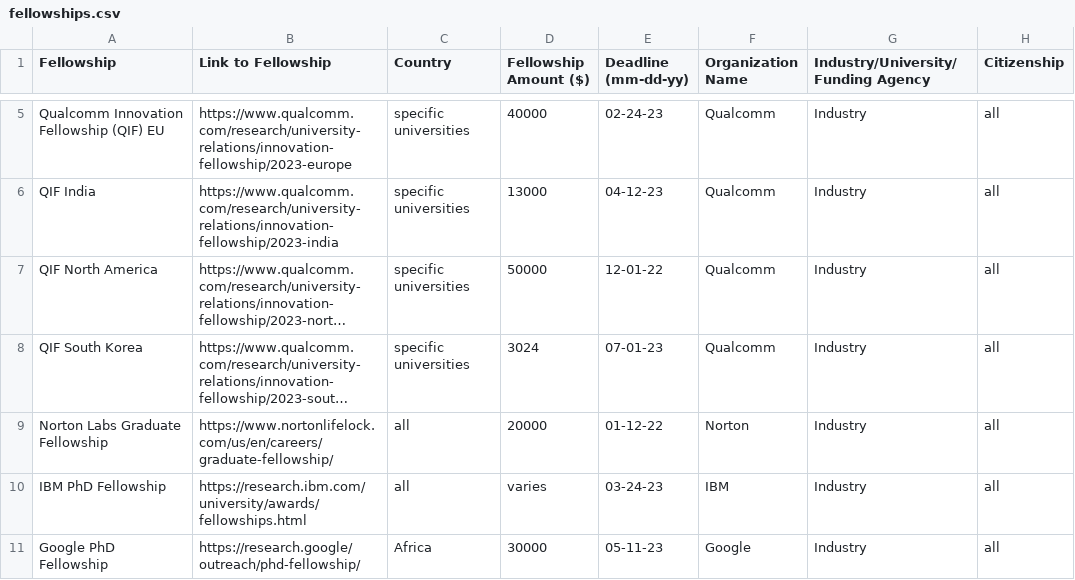
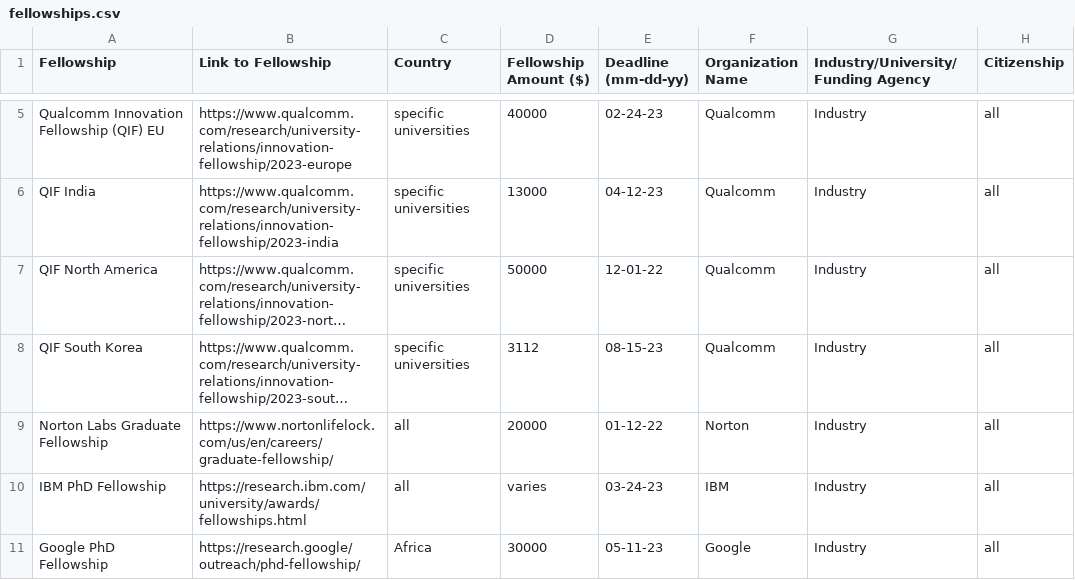
Before and after one commit to csphdfellowships/csphdfellowships, a CSV file: fellowships.csv, drawn as a sheet; only a part is shown, gaps mark what is left out; long unchanged cells end in …; the diff names each change by its address in the sheet, - before the commit and + after, or states it on an @@ line.

Commit message:
Updated QIF SK 2023

```diff
--- a/fellowships.csv
+++ b/fellowships.csv
-D8 (Fellowship Amount ($)): 3024
+D8 (Fellowship Amount ($)): 3112
-E8 (Deadline (mm-dd-yy)): 07-01-23
+E8 (Deadline (mm-dd-yy)): 08-15-23
```
